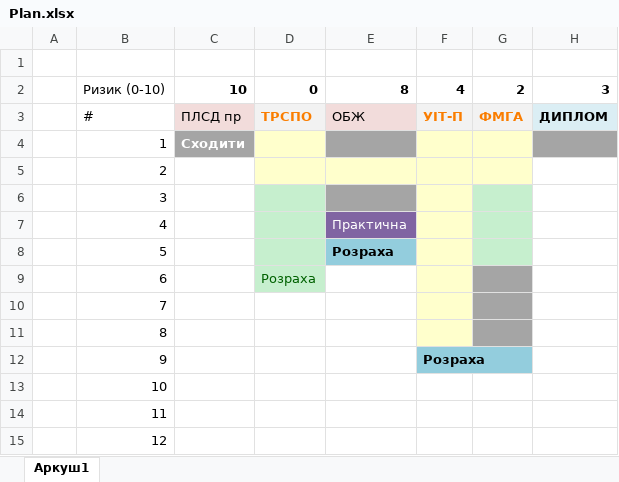
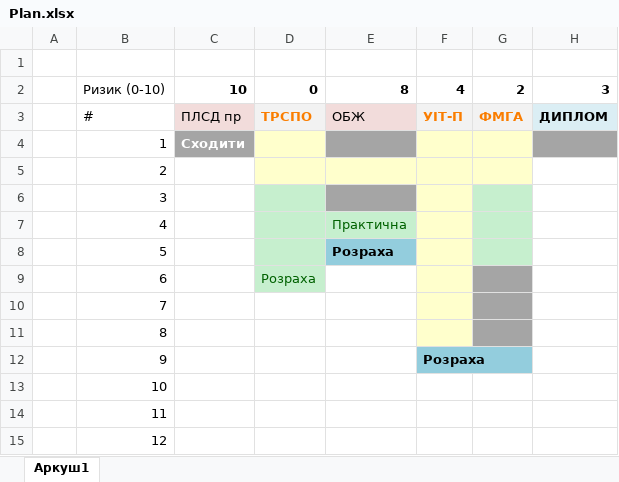
Before and after one commit to IraVolkoshevych/kn_47, an Excel workbook: 2 семестр/Plan.xlsx, sheet Аркуш1, drawn as a sheet; only a part is shown; values as stored, in another font and other column widths than the file's, no borders; the diff names each change by its address in the sheet, - before the commit and + after, or states it on an @@ line.

Commit message:
Plan

```diff
--- a/2 семестр/Plan.xlsx (sheet Аркуш1)
+++ b/2 семестр/Plan.xlsx (sheet Аркуш1)
@@ E7 fill: #8064A2 → #C6EFCE, text colour: #FFFFFF → #006100 @@
```
Also changed, not shown: 1 other file.
